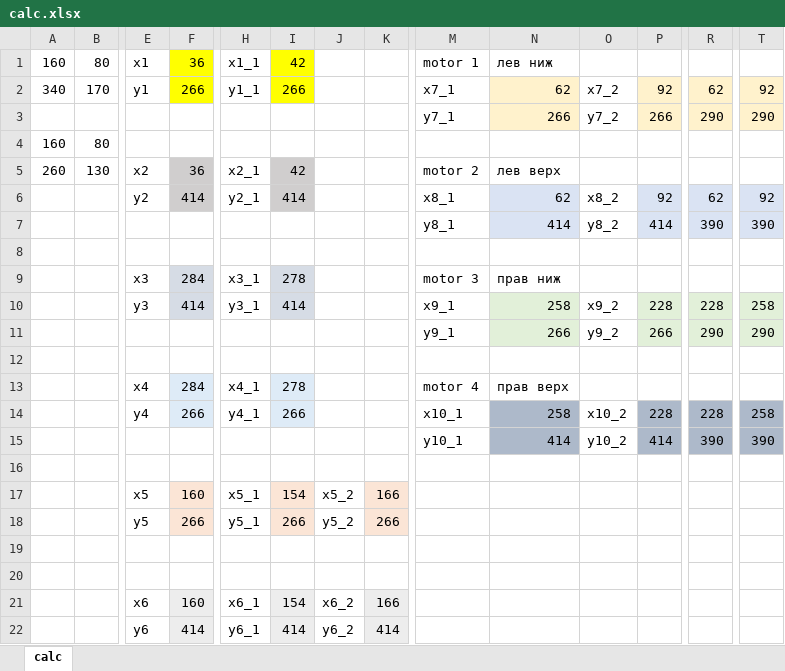
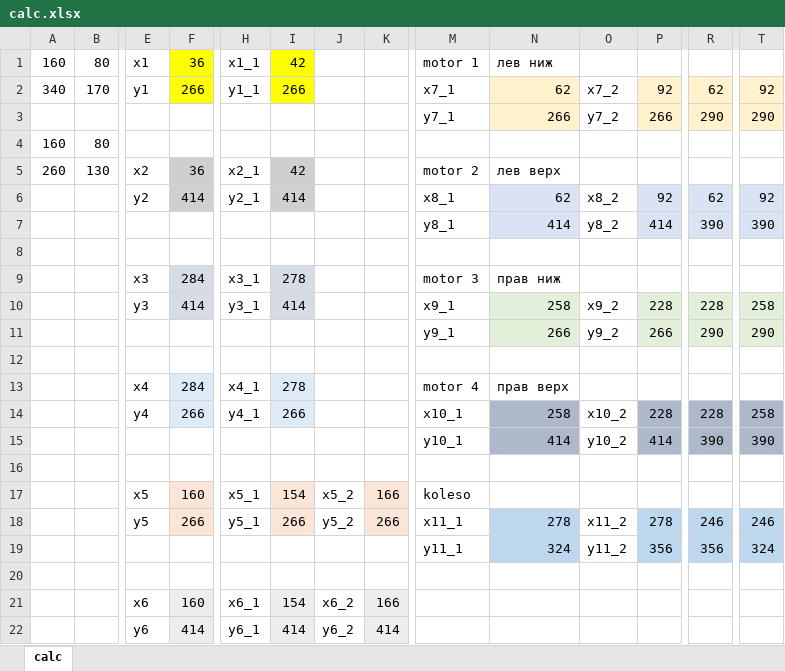
Before and after one commit to djachenkoroman2/drawings, an Excel workbook: robot4wd_v2/calc.xlsx, sheet calc, drawn as a sheet; only a part is shown, gaps mark what is left out; values as stored, in another font and other column widths than the file's, no borders; removed rows and columns are numbered as before the commit, all else as after; rows hold the shown columns only; the diff names each change by its address in the sheet, - before the commit and + after, or states it on an @@ line.

```diff
--- a/robot4wd_v2/calc.xlsx (sheet calc)
+++ b/robot4wd_v2/calc.xlsx (sheet calc)
-M17: (empty)
+M17: koleso
-row 18:  |  | y5 | 266 | y5_1 | 266 | y5_2 | 266
-row 18: (empty)
+row 18:  |  | y5 | 266 | y5_1 | 266 | y5_2 | 266 | x11_1 | 278 | x11_2 | 278 | 246 | 246
-F18 fill: none
+F18 fill: #FBE5D6
-I18 fill: none
+I18 fill: #FBE5D6
-K18 fill: none
+K18 fill: #FBE5D6
-N18 fill: none
+N18 fill: #BDD7EE
-P18 fill: none
+P18 fill: #BDD7EE
-R18 fill: none
+R18 fill: #BDD7EE
-T18 fill: none
+T18 fill: #BDD7EE
+row 19:  |  |  |  |  |  |  |  | y11_1 | 324 | y11_2 | 356 | 356 | 324
```
Also changed, not shown: 3 other files.
